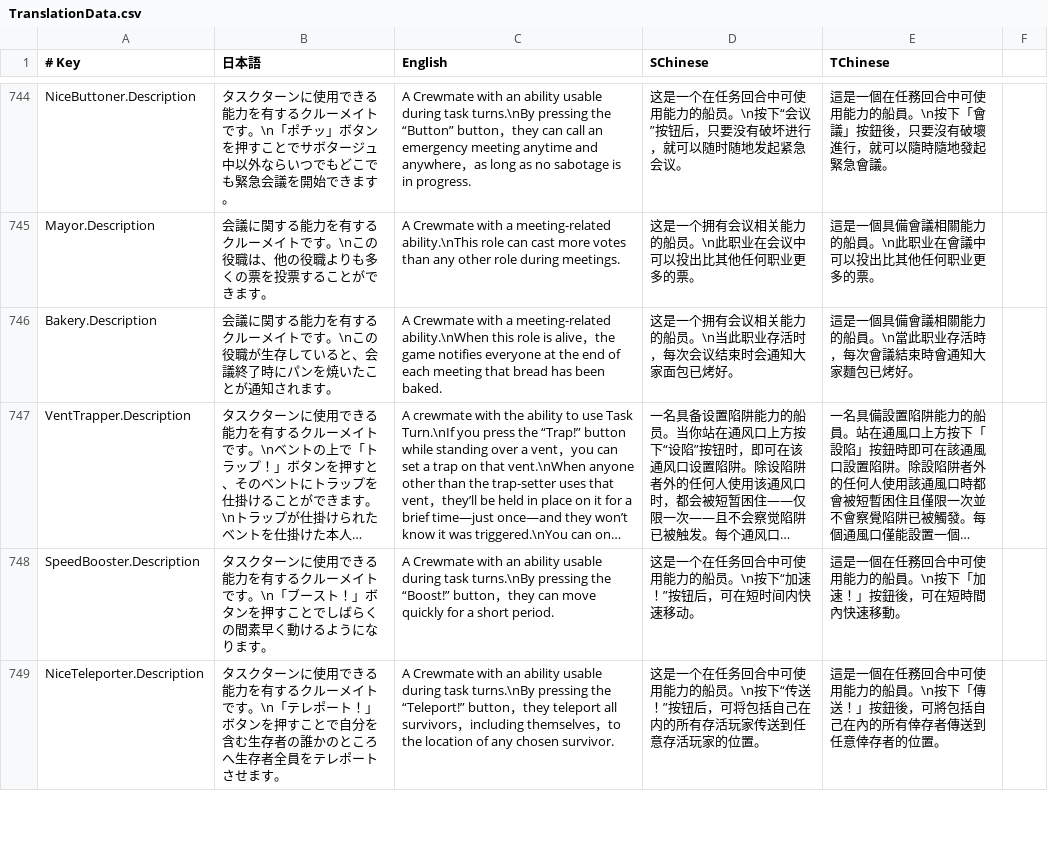
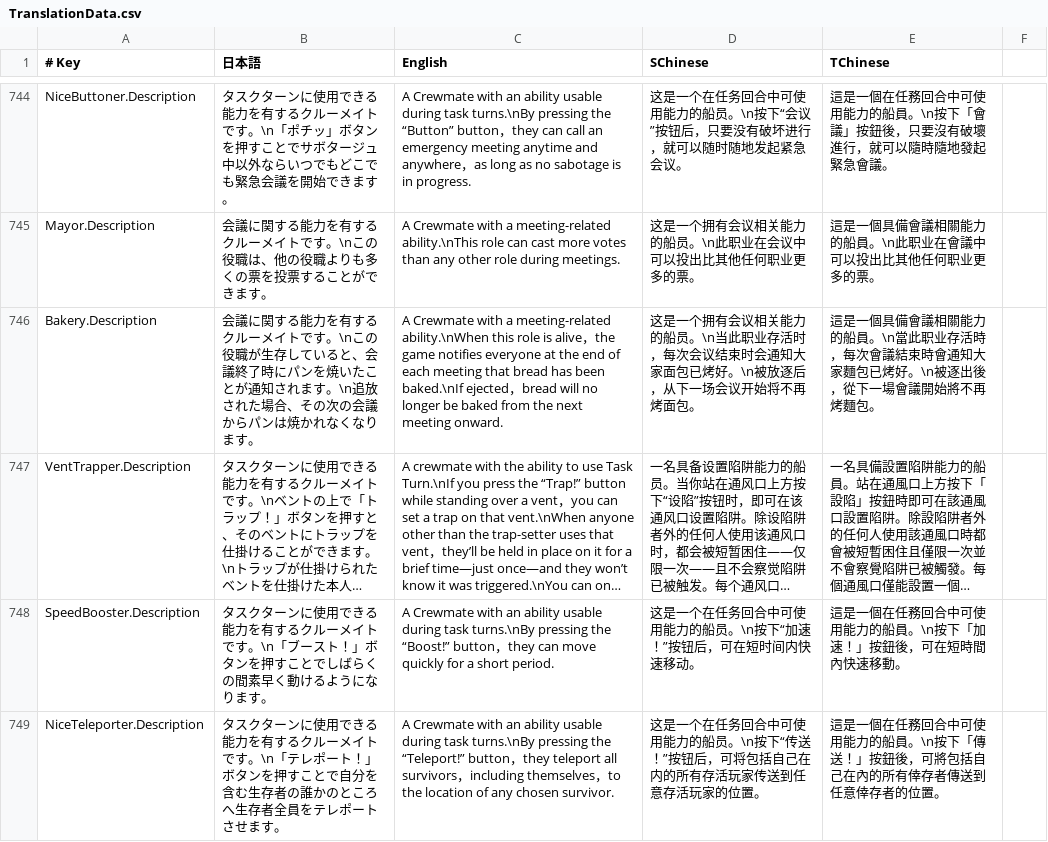
Before and after one commit to SuperNewRoles/SuperNewRoles, a CSV file: SuperNewRoles/Resources/TranslationData.csv, drawn as a sheet; only a part is shown, gaps mark what is left out; long unchanged cells end in …; the diff names each change by its address in the sheet, - before the commit and + after, or states it on an @@ line.

```diff
--- a/SuperNewRoles/Resources/TranslationData.csv
+++ b/SuperNewRoles/Resources/TranslationData.csv
-B746 (日本語): …れます。
+B746 (日本語): …れます。\n追放された場合、その次の会議からパンは焼かれなくなります。
-C746 (English): …has been baked.
+C746 (English): …has been baked.\nIf ejected，bread will no longer be baked from the next meeting onward.
-D746 (SChinese): …已烤好。
+D746 (SChinese): …已烤好。\n被放逐后，从下一场会议开始将不再烤面包。
-E746 (TChinese): …已烤好。
+E746 (TChinese): …已烤好。\n被逐出後，從下一場會議開始將不再烤麵包。
```
